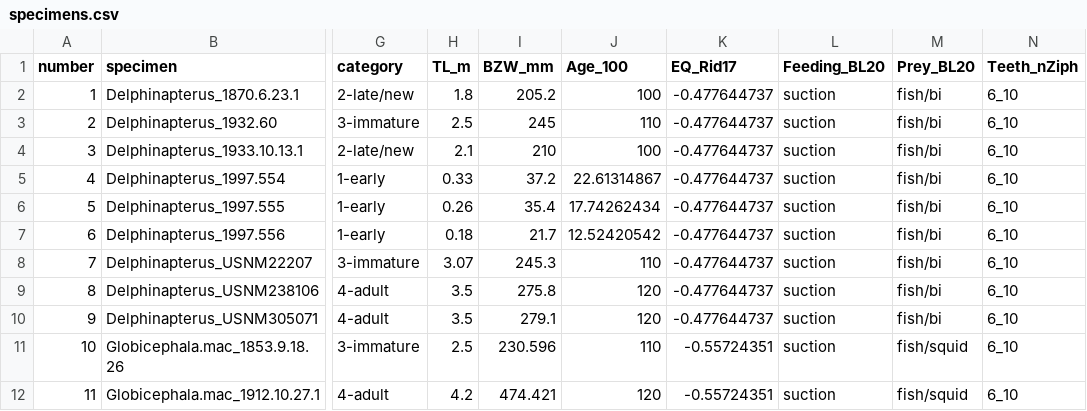
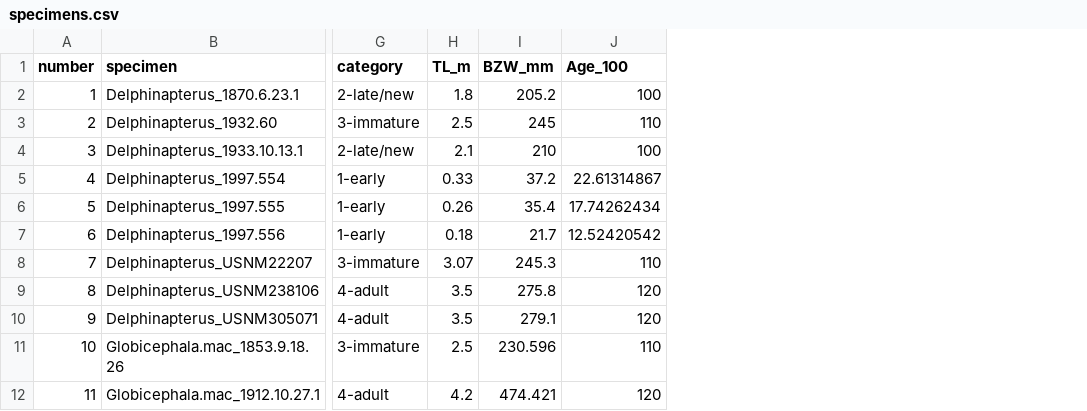
Before and after one commit to AgneseLan/ontogeny-asymmetry-dolphin, a CSV file: Data/specimens.csv, drawn as a sheet; only a part is shown, gaps mark what is left out; the diff names each change by its address in the sheet, - before the commit and + after, or states it on an @@ line.

Commit message:
Updated classifiers

```diff
--- a/Data/specimens.csv
+++ b/Data/specimens.csv
-column K (EQ_Rid17), rows 2-12: -0.477644737 | -0.477644737 | -0.477644737 | -0.477644737 | -0.477644737 | -0.477644737 | -0.477644737 | -0.477644737 | -0.477644737 | -0.55724351 | -0.55724351
-column L (Feeding_BL20), rows 2-12: all suction
-column M (Prey_BL20), rows 2-12: fish/bi | fish/bi | fish/bi | fish/bi | fish/bi | fish/bi | fish/bi | fish/bi | fish/bi | fish/squid | fish/squid
-column N (Teeth_nZiph), rows 2-12: all 6_10
```
